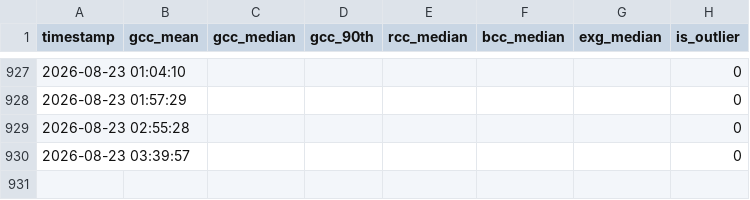
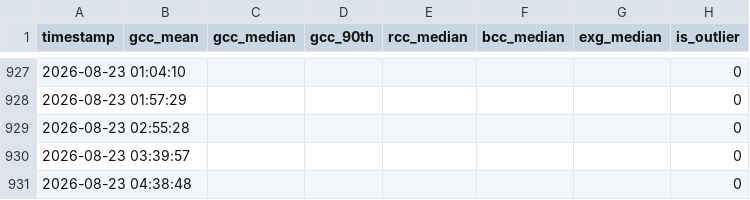
Before and after one commit to mostafajavadian/hogan-phenocam-website, a CSV file: data/phenocam_data.csv, drawn as a sheet; only a part is shown, gaps mark what is left out.

```diff
--- a/data/phenocam_data.csv
+++ b/data/phenocam_data.csv
@@ -930 +930,2 @@ timestamp,gcc_mean,gcc_median,gcc_90th,rcc_median,bcc_median,exg_median,is_outli
 2026-08-23 03:39:57,,,,,,,0
+2026-08-23 04:38:48,,,,,,,0
```
Also changed, not shown: 1 other file.
